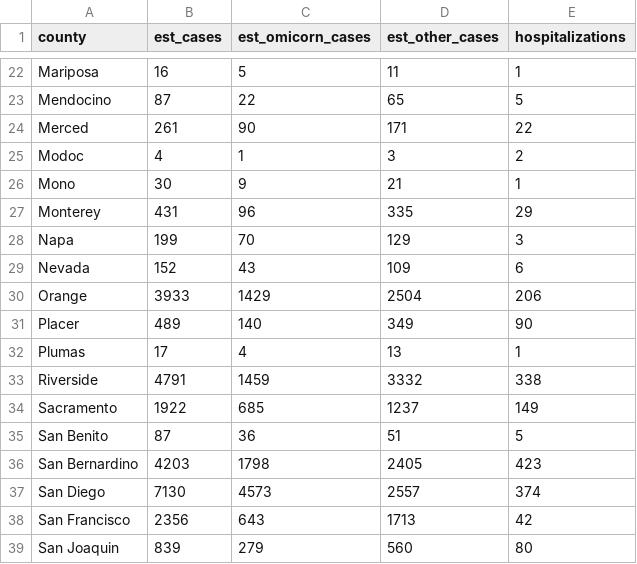
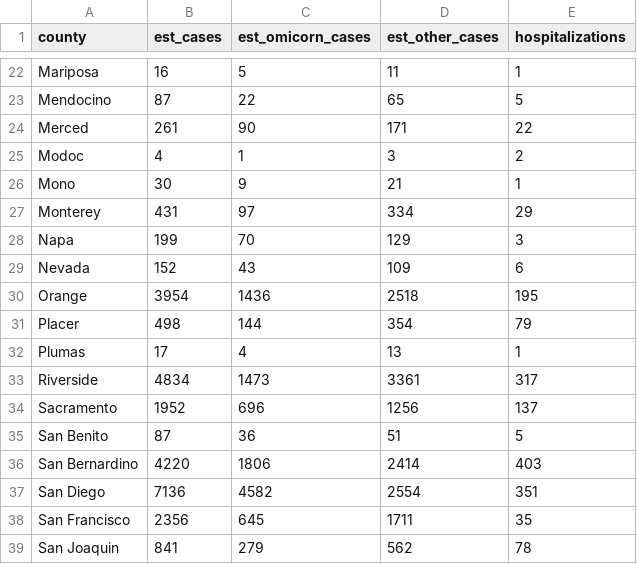
Before and after one commit to damonbayer/covid_SEIHR_county, a CSV file: data/initialization_values.csv, drawn as a sheet; only a part is shown, gaps mark what is left out; the diff covers the shown part only.

```diff
--- a/data/initialization_values.csv
+++ b/data/initialization_values.csv
@@ -26,14 +26,14 @@ Modoc,4,1,3,2
 Mono,30,9,21,1
-Monterey,431,96,335,29
+Monterey,431,97,334,29
 Napa,199,70,129,3
 Nevada,152,43,109,6
-Orange,3933,1429,2504,206
-Placer,489,140,349,90
+Orange,3954,1436,2518,195
+Placer,498,144,354,79
 Plumas,17,4,13,1
-Riverside,4791,1459,3332,338
-Sacramento,1922,685,1237,149
+Riverside,4834,1473,3361,317
+Sacramento,1952,696,1256,137
 San Benito,87,36,51,5
-San Bernardino,4203,1798,2405,423
-San Diego,7130,4573,2557,374
-San Francisco,2356,643,1713,42
-San Joaquin,839,279,560,80
+San Bernardino,4220,1806,2414,403
+San Diego,7136,4582,2554,351
+San Francisco,2356,645,1711,35
+San Joaquin,841,279,562,78
```
Also changed, not shown: 52 edited cells elsewhere in this file, data/cases_hospitalizations_by_county.csv, posterior_predictive_LEMMA_format.csv, 9 other files.
